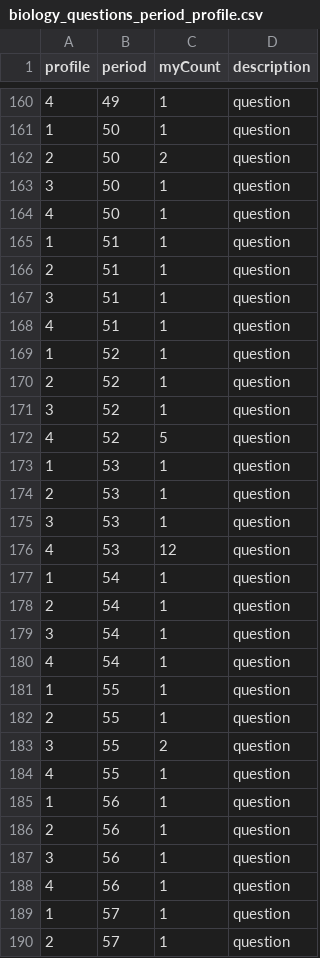
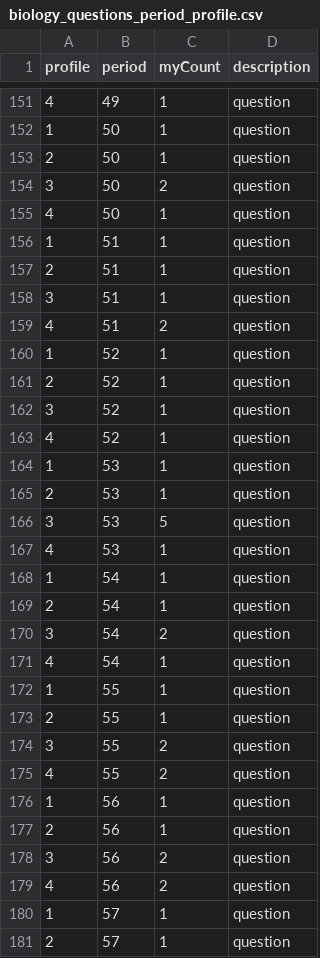
Before and after one commit to thiagoprocaci/tracking-learning-profiles, a CSV file: basic_behavior_overtime/biology_questions_period_profile.csv, drawn as a sheet; only a part is shown, gaps mark what is left out; the diff covers the shown part only.

```diff
--- a/basic_behavior_overtime/biology_questions_period_profile.csv
+++ b/basic_behavior_overtime/biology_questions_period_profile.csv
@@ -161,4 +152,4 @@
 "1";"50";"1";"question"
-"2";"50";"2";"question"
-"3";"50";"1";"question"
+"2";"50";"1";"question"
+"3";"50";"2";"question"
 "4";"50";"1";"question"
@@ -167,3 +158,3 @@
 "3";"51";"1";"question"
-"4";"51";"1";"question"
+"4";"51";"2";"question"
 "1";"52";"1";"question"
@@ -171,10 +162,10 @@
 "3";"52";"1";"question"
-"4";"52";"5";"question"
+"4";"52";"1";"question"
 "1";"53";"1";"question"
 "2";"53";"1";"question"
-"3";"53";"1";"question"
-"4";"53";"12";"question"
+"3";"53";"5";"question"
+"4";"53";"1";"question"
 "1";"54";"1";"question"
 "2";"54";"1";"question"
-"3";"54";"1";"question"
+"3";"54";"2";"question"
 "4";"54";"1";"question"
@@ -183,7 +174,7 @@
 "3";"55";"2";"question"
-"4";"55";"1";"question"
+"4";"55";"2";"question"
 "1";"56";"1";"question"
 "2";"56";"1";"question"
-"3";"56";"1";"question"
-"4";"56";"1";"question"
+"3";"56";"2";"question"
+"4";"56";"2";"question"
 "1";"57";"1";"question"
```
Also changed, not shown: 2 added rows, 11 removed rows and 68 edited cells elsewhere in this file, basic_behavior_overtime/biology_answers_period_profile.csv, basic_behavior_overtime/biology_comments_period_profile.csv, 21 other files.
